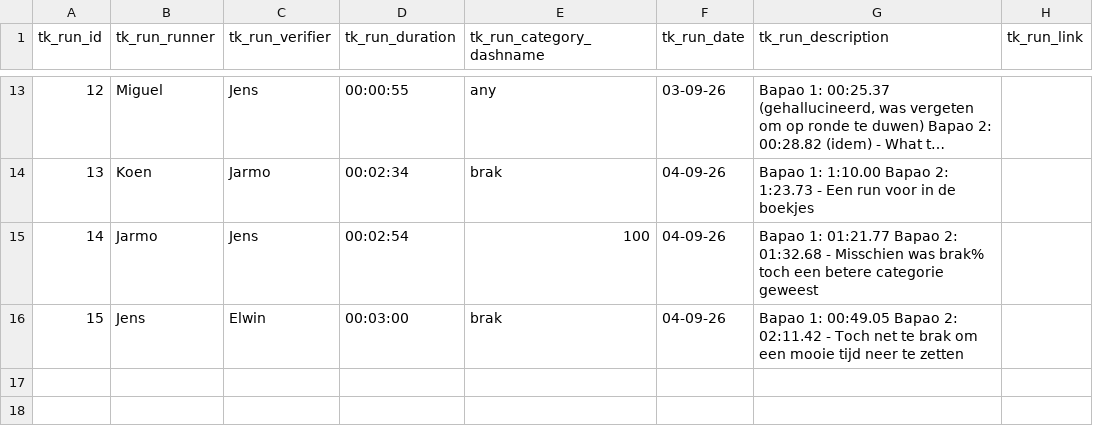
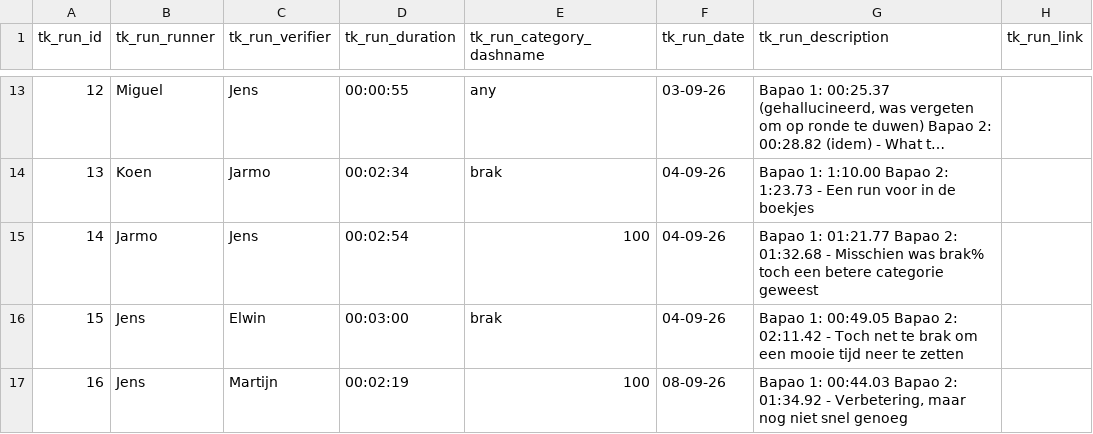
Before and after one commit to WillSmiff/bakpauw, a CSV file: csv/runs.csv, drawn as a sheet; only a part is shown, gaps mark what is left out; long unchanged cells end in …; the diff names each change by its address in the sheet, - before the commit and + after, or states it on an @@ line.

```diff
--- a/csv/runs.csv
+++ b/csv/runs.csv
+row 17: 16 | Jens | Martijn | 00:02:19 | 100 | 08-09-26 | Bapao 1: 00:44.03 Bapao 2: 01:34.92 - Verbetering, maar nog niet snel genoeg
```
Also changed, not shown: 5 other files.
